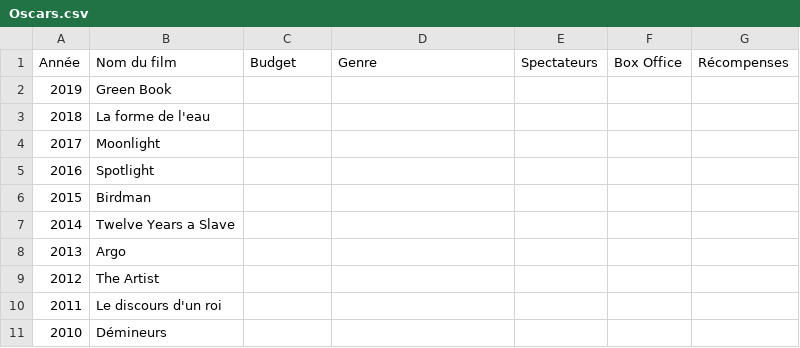
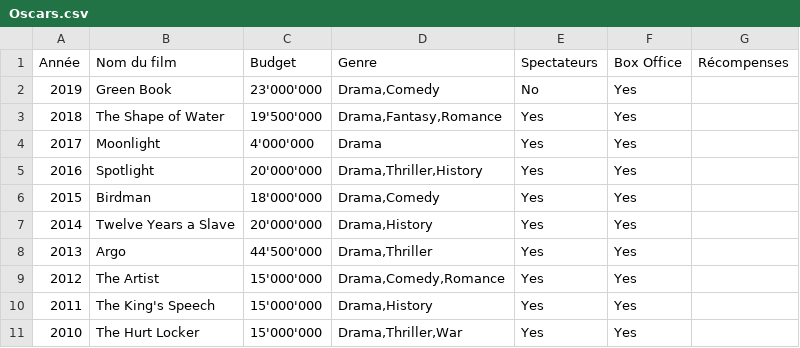
Before and after one commit to velcash/VI_CineView, a CSV file: Data/Oscars.csv, drawn as a sheet.

Commit message:
readme

```diff
--- a/Data/Oscars.csv
+++ b/Data/Oscars.csv
@@ -1,11 +1,11 @@
 Année;Nom du film;Budget;Genre;Spectateurs;Box Office;Récompenses;
-2019;Green Book;
-2018;La forme de l'eau;
-2017;Moonlight;
-2016;Spotlight;
-2015;Birdman;
-2014;Twelve Years a Slave;
-2013;Argo;
-2012;The Artist;
-2011;Le discours d'un roi;
-2010;Démineurs;
+2019;Green Book;23'000'000;Drama,Comedy;No;Yes;
+2018;The Shape of Water;19'500'000;Drama,Fantasy,Romance;Yes;Yes;
+2017;Moonlight;4'000'000;Drama;Yes;Yes;
+2016;Spotlight;20'000'000;Drama,Thriller,History;Yes;Yes;
+2015;Birdman;18'000'000;Drama,Comedy;Yes;Yes;
+2014;Twelve Years a Slave;20'000'000;Drama,History;Yes;Yes;
+2013;Argo;44'500'000;Drama,Thriller;Yes;Yes;
+2012;The Artist;15'000'000;Drama,Comedy,Romance;Yes;Yes;
+2011;The King's Speech;15'000'000;Drama,History;Yes;Yes;
+2010;The Hurt Locker;15'000'000;Drama,Thriller,War;Yes;Yes;
```
